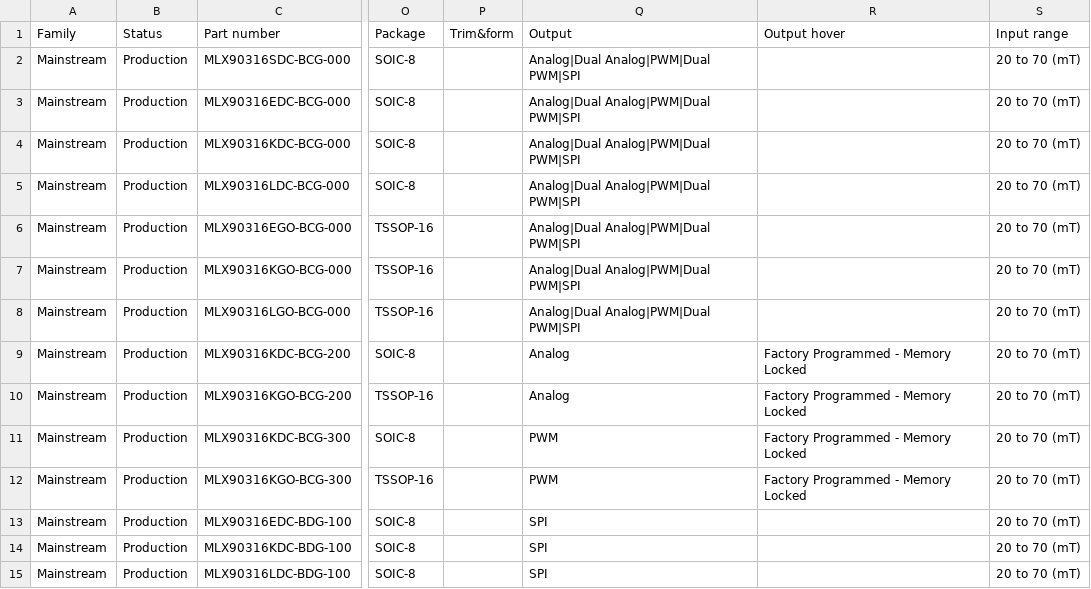
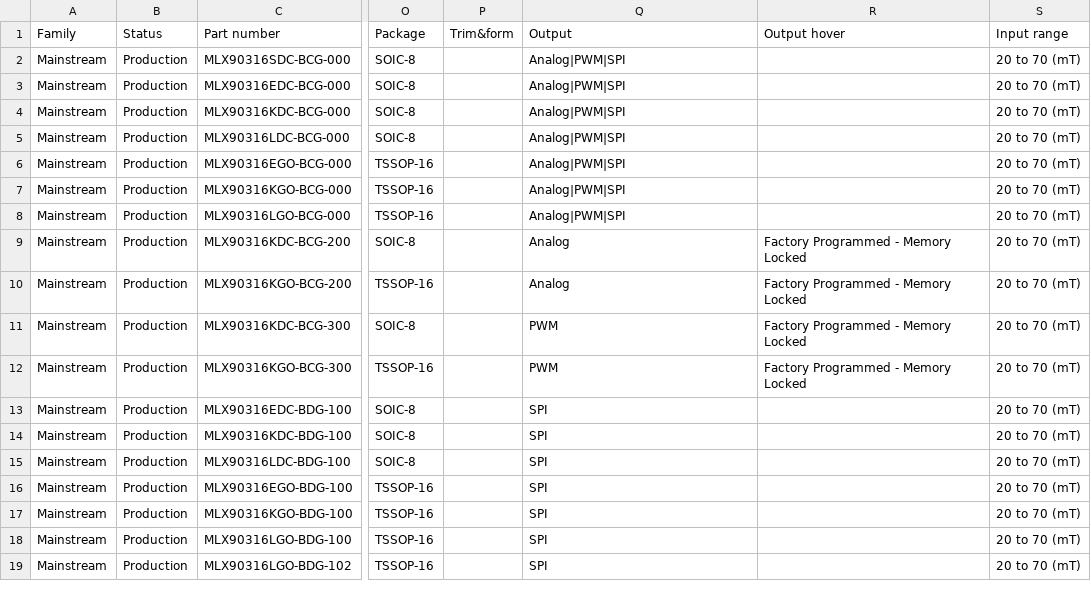
Before and after one commit to MelexisBC/Wizard--Magnetic-Position-Sensor-ICs-Data, a CSV file: Magnetic-position-sensor-ICs-Wizard-Data.csv, drawn as a sheet; only a part is shown, gaps mark what is left out; the shorter side is filled out with more unchanged rows; the diff covers the shown part only; the diff names each change by its address in the sheet, - before the commit and + after, or states it on an @@ line.

```diff
--- a/Magnetic-position-sensor-ICs-Wizard-Data.csv
+++ b/Magnetic-position-sensor-ICs-Wizard-Data.csv
-Q2:Q8 (Output): Analog|Dual Analog|PWM|Dual PWM|SPI
+Q2:Q8 (Output): Analog|PWM|SPI
```
Also changed, not shown: 13 edited cells elsewhere in this file.
